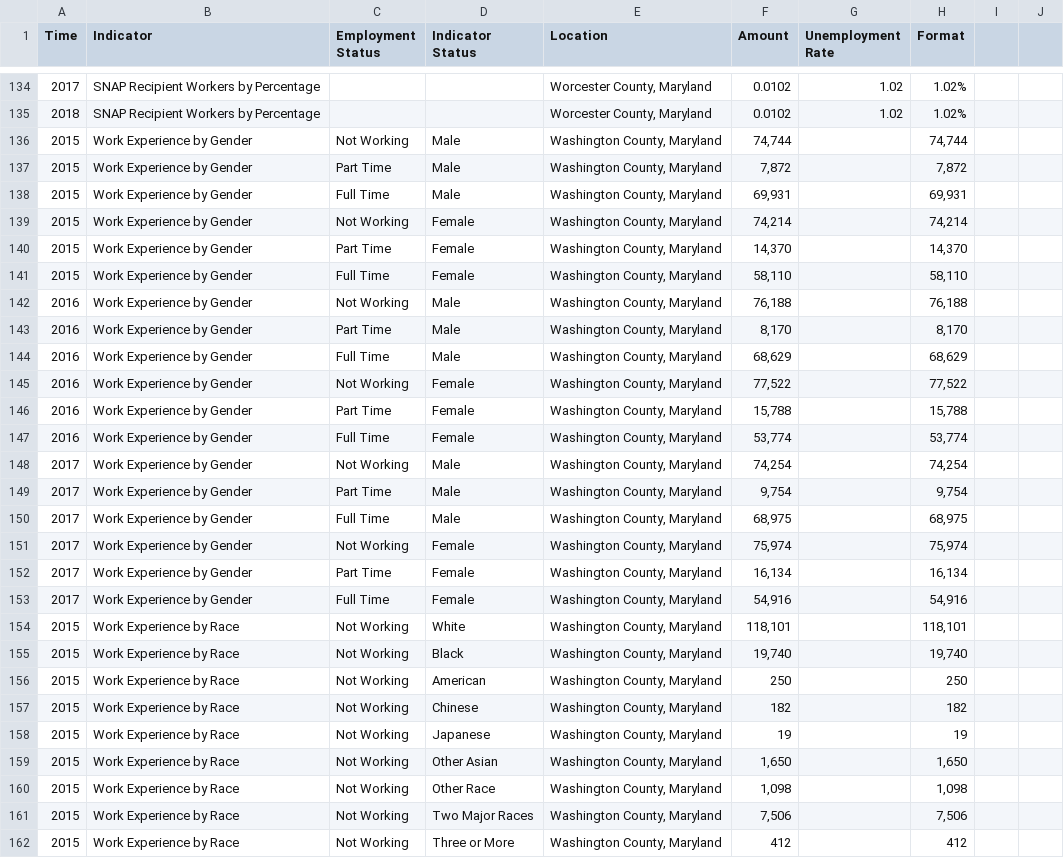
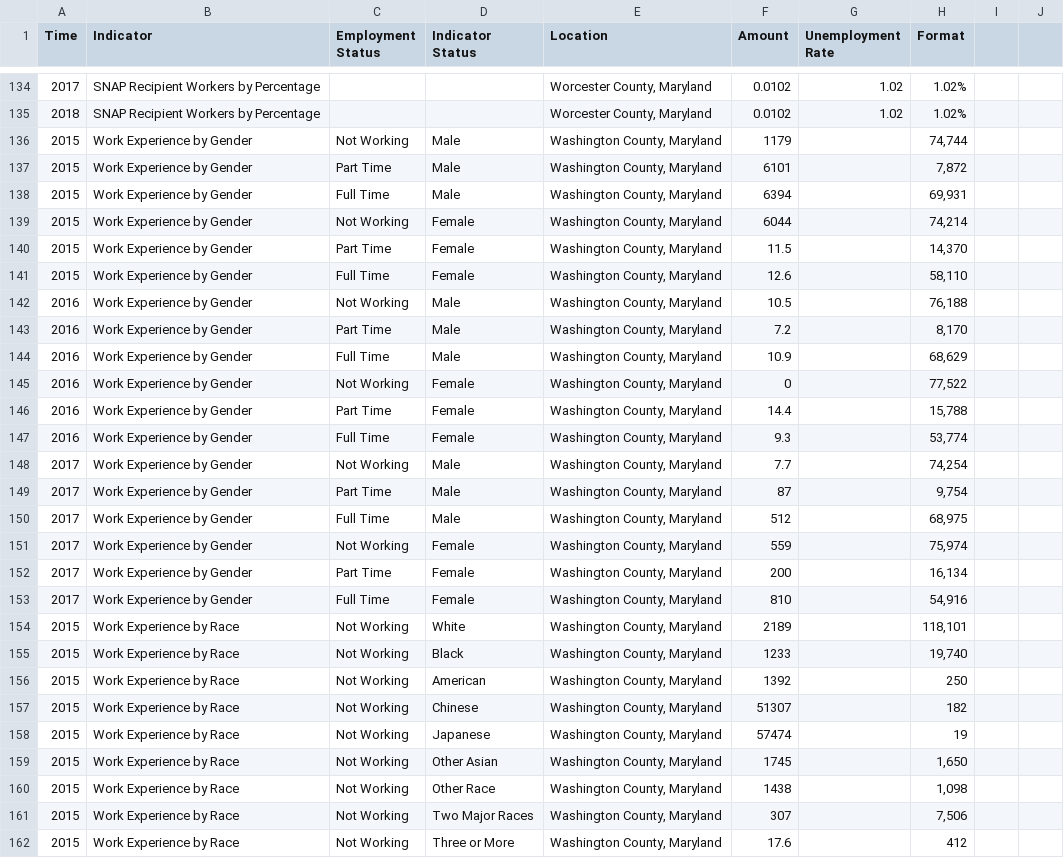
Before and after one commit to leaveyh/DLLR-Demo, a CSV file: data/Wordata.csv, drawn as a sheet; only a part is shown, gaps mark what is left out; the diff covers the shown part only.

```diff
--- a/data/Wordata.csv
+++ b/data/Wordata.csv
@@ -135,28 +135,28 @@ Time,Indicator,Employment Status,Indicator Status,Location,Amount,Unemployment R
 2018,SNAP Recipient Workers by Percentage,,,"Worcester County, Maryland",0.0102,1.02,1.02%,,
-2015,Work Experience by Gender,Not Working,Male,"Washington County, Maryland","74,744",,"74,744",,
-2015,Work Experience by Gender,Part Time,Male,"Washington County, Maryland","7,872",,"7,872",,
-2015,Work Experience by Gender,Full Time,Male,"Washington County, Maryland","69,931",,"69,931",,
-2015,Work Experience by Gender,Not Working,Female,"Washington County, Maryland","74,214",,"74,214",,
-2015,Work Experience by Gender,Part Time,Female,"Washington County, Maryland","14,370",,"14,370",,
-2015,Work Experience by Gender,Full Time,Female,"Washington County, Maryland","58,110",,"58,110",,
-2016,Work Experience by Gender,Not Working,Male,"Washington County, Maryland","76,188",,"76,188",,
-2016,Work Experience by Gender,Part Time,Male,"Washington County, Maryland","8,170",,"8,170",,
-2016,Work Experience by Gender,Full Time,Male,"Washington County, Maryland","68,629",,"68,629",,
-2016,Work Experience by Gender,Not Working,Female,"Washington County, Maryland","77,522",,"77,522",,
-2016,Work Experience by Gender,Part Time,Female,"Washington County, Maryland","15,788",,"15,788",,
-2016,Work Experience by Gender,Full Time,Female,"Washington County, Maryland","53,774",,"53,774",,
-2017,Work Experience by Gender,Not Working,Male,"Washington County, Maryland","74,254",,"74,254",,
-2017,Work Experience by Gender,Part Time,Male,"Washington County, Maryland","9,754",,"9,754",,
-2017,Work Experience by Gender,Full Time,Male,"Washington County, Maryland","68,975",,"68,975",,
-2017,Work Experience by Gender,Not Working,Female,"Washington County, Maryland","75,974",,"75,974",,
-2017,Work Experience by Gender,Part Time,Female,"Washington County, Maryland","16,134",,"16,134",,
-2017,Work Experience by Gender,Full Time,Female,"Washington County, Maryland","54,916",,"54,916",,
-2015,Work Experience by Race,Not Working,White,"Washington County, Maryland","118,101",,"118,101",,
-2015,Work Experience by Race,Not Working,Black,"Washington County, Maryland","19,740",,"19,740",,
-2015,Work Experience by Race,Not Working,American,"Washington County, Maryland",250,,250,,
-2015,Work Experience by Race,Not Working,Chinese,"Washington County, Maryland",182,,182,,
-2015,Work Experience by Race,Not Working,Japanese,"Washington County, Maryland",19,,19,,
-2015,Work Experience by Race,Not Working,Other Asian,"Washington County, Maryland","1,650",,"1,650",,
-2015,Work Experience by Race,Not Working,Other Race,"Washington County, Maryland","1,098",,"1,098",,
-2015,Work Experience by Race,Not Working,Two Major Races,"Washington County, Maryland","7,506",,"7,506",,
-2015,Work Experience by Race,Not Working,Three or More,"Washington County, Maryland",412,,412,,
+2015,Work Experience by Gender,Not Working,Male,"Washington County, Maryland",1179,,"74,744",,
+2015,Work Experience by Gender,Part Time,Male,"Washington County, Maryland",6101,,"7,872",,
+2015,Work Experience by Gender,Full Time,Male,"Washington County, Maryland",6394,,"69,931",,
+2015,Work Experience by Gender,Not Working,Female,"Washington County, Maryland",6044,,"74,214",,
+2015,Work Experience by Gender,Part Time,Female,"Washington County, Maryland",11.5,,"14,370",,
+2015,Work Experience by Gender,Full Time,Female,"Washington County, Maryland",12.6,,"58,110",,
+2016,Work Experience by Gender,Not Working,Male,"Washington County, Maryland",10.5,,"76,188",,
+2016,Work Experience by Gender,Part Time,Male,"Washington County, Maryland",7.2,,"8,170",,
+2016,Work Experience by Gender,Full Time,Male,"Washington County, Maryland",10.9,,"68,629",,
+2016,Work Experience by Gender,Not Working,Female,"Washington County, Maryland",0,,"77,522",,
+2016,Work Experience by Gender,Part Time,Female,"Washington County, Maryland",14.4,,"15,788",,
+2016,Work Experience by Gender,Full Time,Female,"Washington County, Maryland",9.3,,"53,774",,
+2017,Work Experience by Gender,Not Working,Male,"Washington County, Maryland",7.7,,"74,254",,
+2017,Work Experience by Gender,Part Time,Male,"Washington County, Maryland",87,,"9,754",,
+2017,Work Experience by Gender,Full Time,Male,"Washington County, Maryland",512,,"68,975",,
+2017,Work Experience by Gender,Not Working,Female,"Washington County, Maryland",559,,"75,974",,
+2017,Work Experience by Gender,Part Time,Female,"Washington County, Maryland",200,,"16,134",,
+2017,Work Experience by Gender,Full Time,Female,"Washington County, Maryland",810,,"54,916",,
+2015,Work Experience by Race,Not Working,White,"Washington County, Maryland",2189,,"118,101",,
+2015,Work Experience by Race,Not Working,Black,"Washington County, Maryland",1233,,"19,740",,
+2015,Work Experience by Race,Not Working,American,"Washington County, Maryland",1392,,250,,
+2015,Work Experience by Race,Not Working,Chinese,"Washington County, Maryland",51307,,182,,
+2015,Work Experience by Race,Not Working,Japanese,"Washington County, Maryland",57474,,19,,
+2015,Work Experience by Race,Not Working,Other Asian,"Washington County, Maryland",1745,,"1,650",,
+2015,Work Experience by Race,Not Working,Other Race,"Washington County, Maryland",1438,,"1,098",,
+2015,Work Experience by Race,Not Working,Two Major Races,"Washington County, Maryland",307,,"7,506",,
+2015,Work Experience by Race,Not Working,Three or More,"Washington County, Maryland",17.6,,412,,
```
Also changed, not shown: 19 edited cells elsewhere in this file, data/Wicdata.csv, 53 other files.
